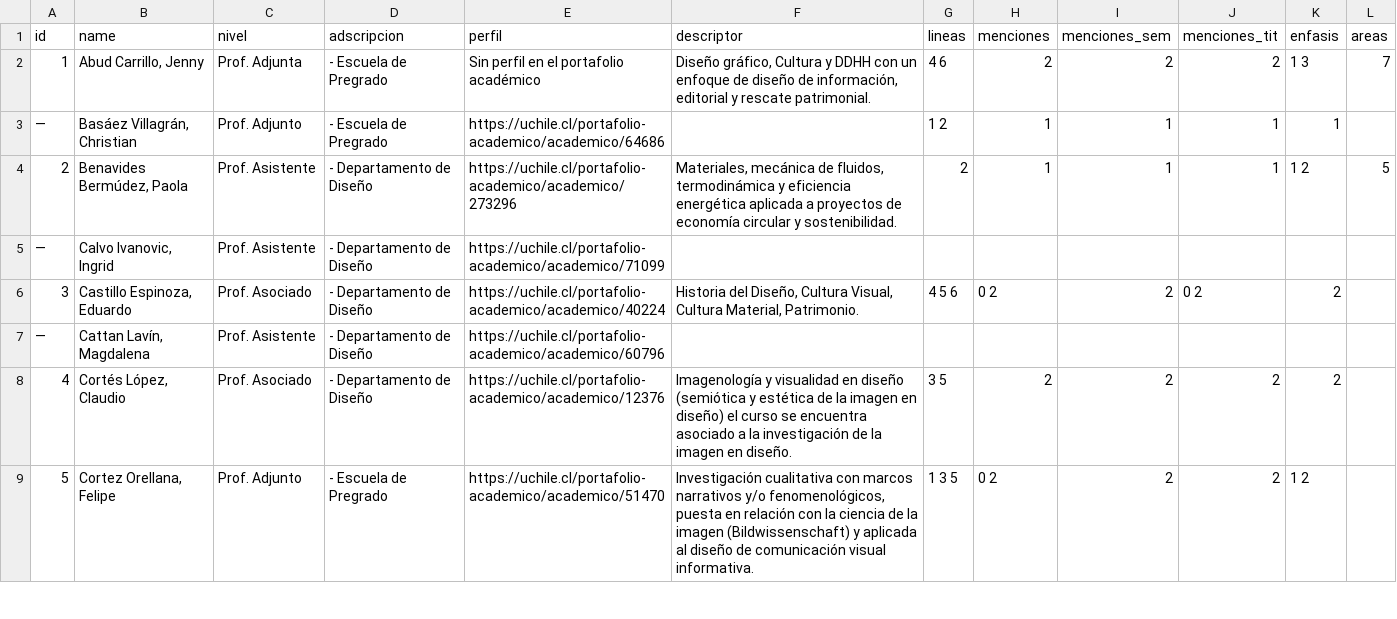
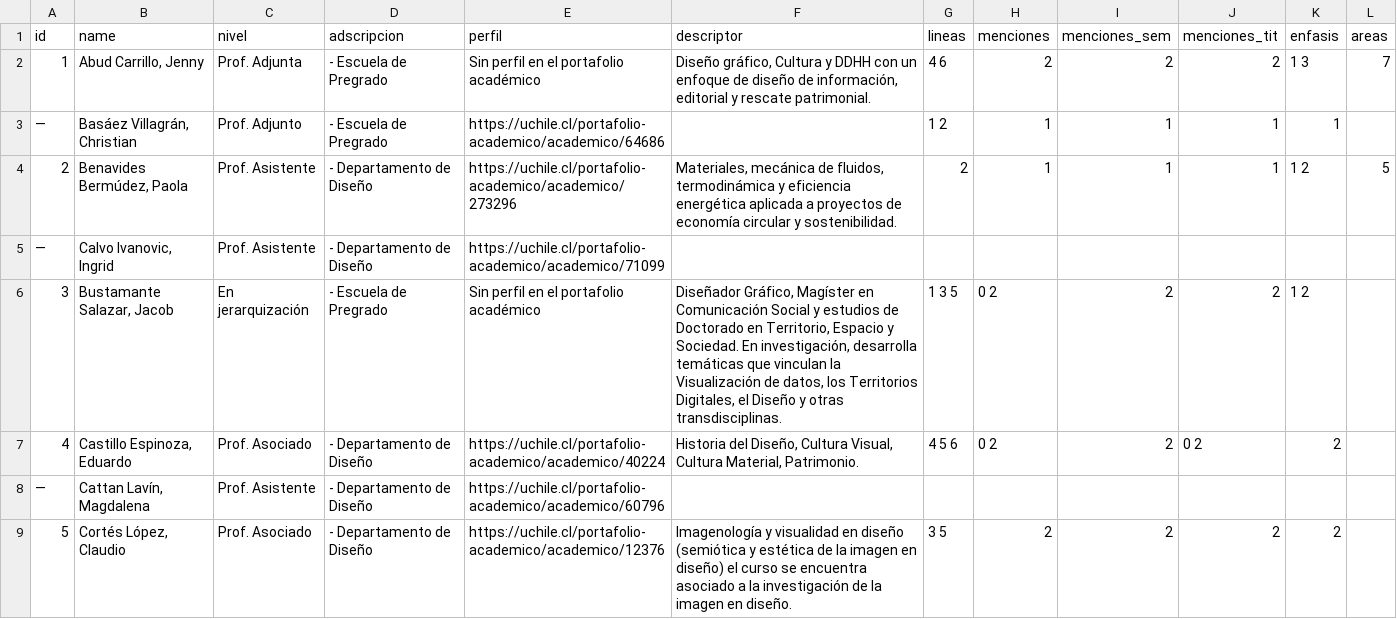
Before and after one commit to disenouchile/guiaturas, a CSV file: data/data-a-mano.csv, drawn as a sheet; only a part is shown; the shorter side is filled out with more unchanged rows; addresses are those after the commit; the diff names each change by its address in the sheet, - before the commit and + after, or states it on an @@ line.

Commit message:
Update data-a-mano.csv

```diff
--- a/data/data-a-mano.csv
+++ b/data/data-a-mano.csv
+row 6: 3 | Bustamante Salazar, Jacob | En jerarquización | - Escuela de Pregrado | Sin perfil en el portafolio académico | Diseñador Gráfico, Magíster en Comunicación Social y estudios de Doctorado en Territorio, Espacio y Sociedad. En investigación, desarrolla temáticas que vinculan la Visualización de datos, los Territorios Digitales, el Diseño y otras transdisciplinas. | 1 3 5 | 0 2 | 2 | 2 | 1 2
@@ column A (id) renumbered between rows 7 and 47 @@
```
